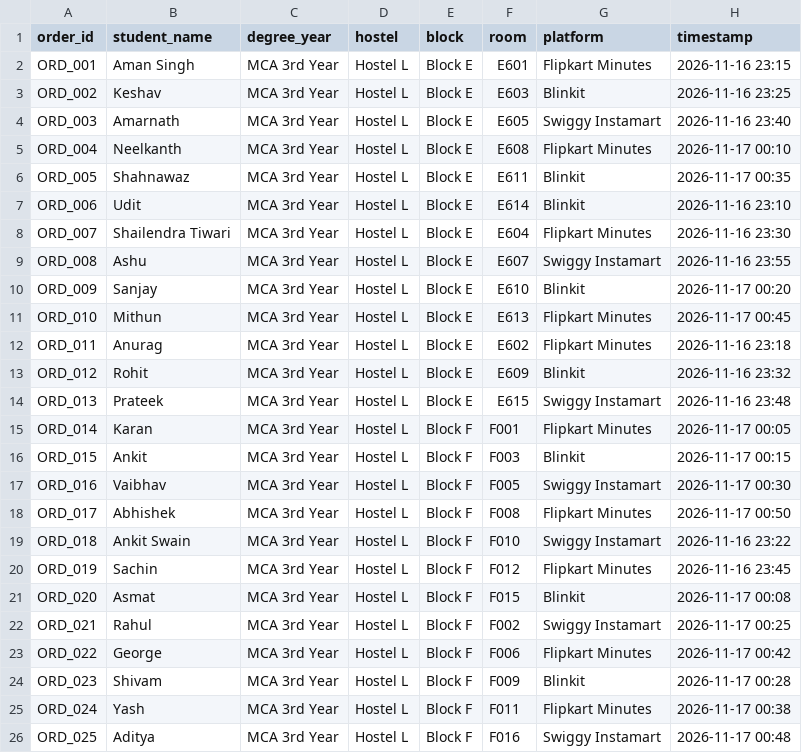
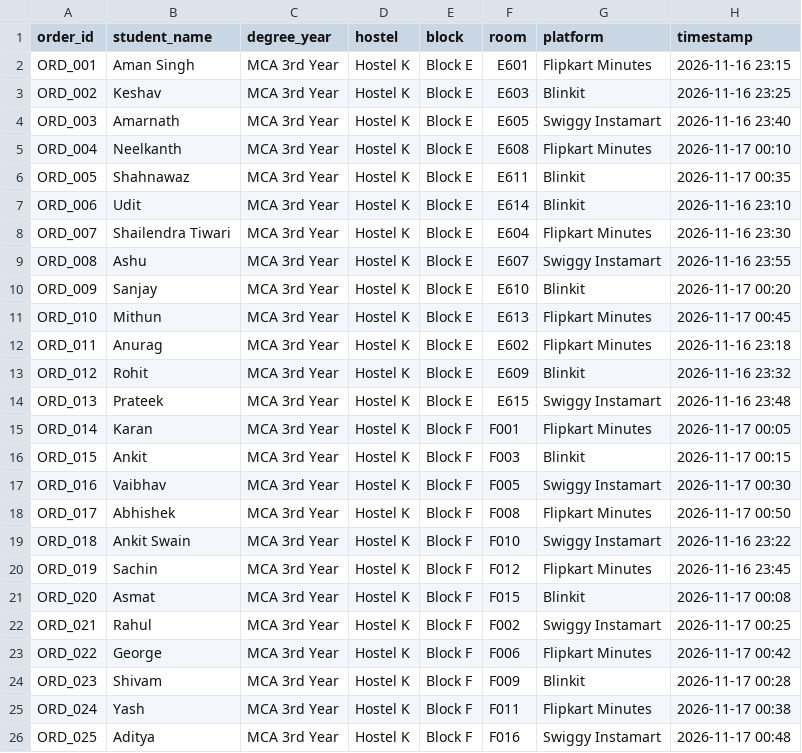
Before and after one commit to ashuyadav-24/OrderMate_Insights, a CSV file: backend/data/data.csv, drawn as a sheet; only a part is shown; the diff names each change by its address in the sheet, - before the commit and + after, or states it on an @@ line.

Commit message:
refactor: align research and fieldwork location to Hostel K across all documentation, datasets, and analyzer

```diff
--- a/backend/data/data.csv
+++ b/backend/data/data.csv
-D2:D26 (hostel): Hostel L
+D2:D26 (hostel): Hostel K
```
Also changed, not shown: data/data.csv, 6 other files.
